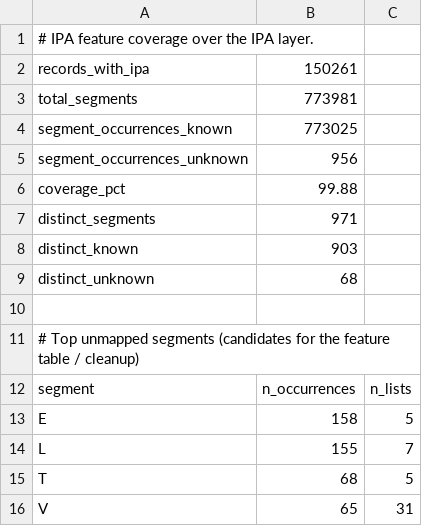
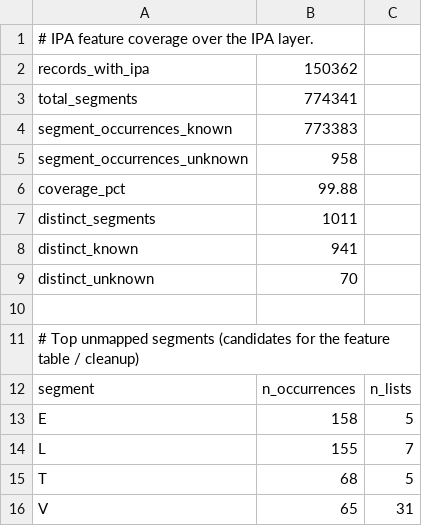
Before and after one commit to pebblebed/swadesh, a TSV file: metadata/ipa_features_summary.tsv, drawn as a sheet; only a part is shown.

```diff
--- a/metadata/ipa_features_summary.tsv
+++ b/metadata/ipa_features_summary.tsv
@@ -1,10 +1,10 @@
 # IPA feature coverage over the IPA layer.
-records_with_ipa	150261
-total_segments	773981
-segment_occurrences_known	773025
-segment_occurrences_unknown	956
+records_with_ipa	150362
+total_segments	774341
+segment_occurrences_known	773383
+segment_occurrences_unknown	958
 coverage_pct	99.88
-distinct_segments	971
-distinct_known	903
-distinct_unknown	68
+distinct_segments	1011
+distinct_known	941
+distinct_unknown	70
 
```
Also changed, not shown: metadata/ipa_conversion_summary.tsv, metadata/ipa_segment_inventory.tsv, 5 other files.
